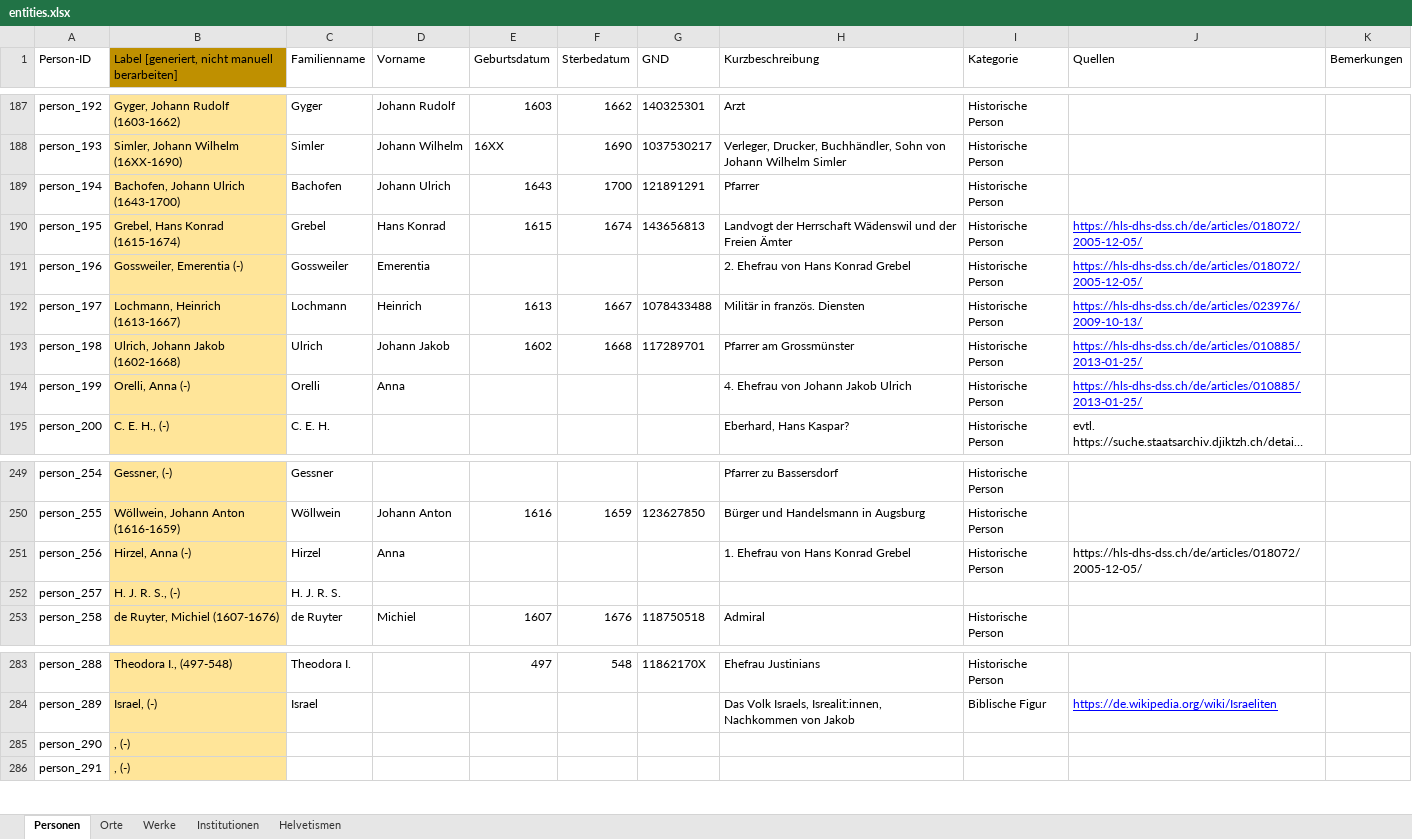
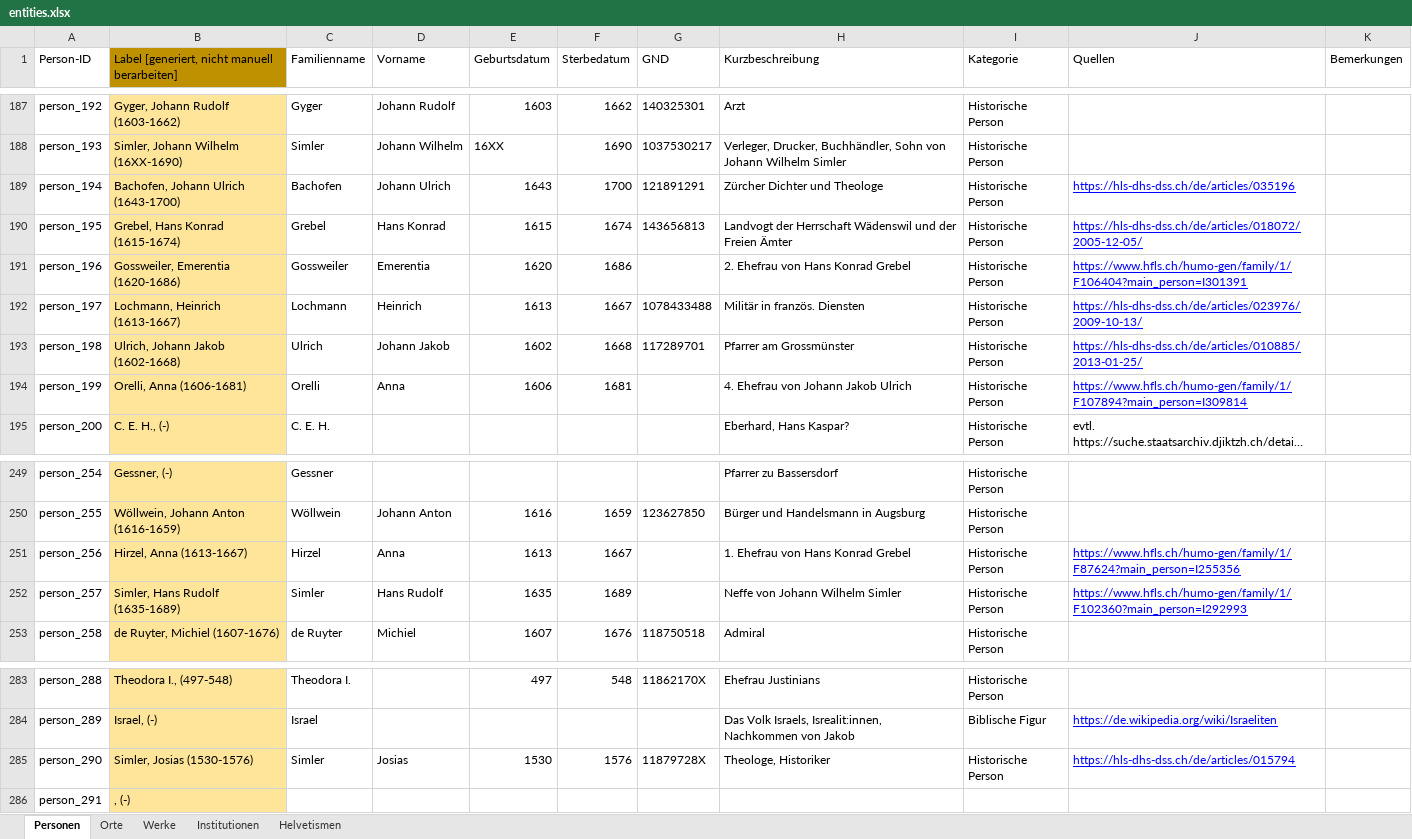
Before and after one commit to DHBern/simler_data, an Excel workbook: gsheet/xlsx/entities.xlsx, sheet Personen, drawn as a sheet; only a part is shown, gaps mark what is left out; long unchanged cells end in …; values as stored, in another font and other column widths than the file's, no borders; charts and pictures and table styles not drawn; the diff covers the shown part only; the diff names each change by its address in the sheet, - before the commit and + after, or states it on an @@ line.

```diff
--- a/gsheet/xlsx/entities.xlsx (sheet Personen)
+++ b/gsheet/xlsx/entities.xlsx (sheet Personen)
-H189 (Kurzbeschreibung): Pfarrer
+H189 (Kurzbeschreibung): Zürcher Dichter und Theologe
-J189 (Quellen): (empty)
+J189 (Quellen): https://hls-dhs-dss.ch/de/articles/035196
-B191: Gossweiler, Emerentia (-)
+B191: Gossweiler, Emerentia (1620-1686)
-E191 (Geburtsdatum): (empty)
+E191 (Geburtsdatum): 1620
-F191 (Sterbedatum): (empty)
+F191 (Sterbedatum): 1686
-J191 (Quellen): https://hls-dhs-dss.ch/de/articles/018072/2005-12-05/
+J191 (Quellen): https://www.hfls.ch/humo-gen/family/1/F106404?main_person=I301391
-B194: Orelli, Anna (-)
+B194: Orelli, Anna (1606-1681)
-E194 (Geburtsdatum): (empty)
+E194 (Geburtsdatum): 1606
-F194 (Sterbedatum): (empty)
+F194 (Sterbedatum): 1681
-J194 (Quellen): https://hls-dhs-dss.ch/de/articles/010885/2013-01-25/
+J194 (Quellen): https://www.hfls.ch/humo-gen/family/1/F107894?main_person=I309814
-B251: Hirzel, Anna (-)
+B251: Hirzel, Anna (1613-1667)
-E251 (Geburtsdatum): (empty)
+E251 (Geburtsdatum): 1613
-F251 (Sterbedatum): (empty)
+F251 (Sterbedatum): 1667
-J251 (Quellen): https://hls-dhs-dss.ch/de/articles/018072/2005-12-05/
+J251 (Quellen): https://www.hfls.ch/humo-gen/family/1/F87624?main_person=I255356
@@ J251 underline: off → on, text colour: black → #0000FF @@
-B252: H. J. R. S., (-)
+B252: Simler, Hans Rudolf (1635-1689)
-C252 (Familienname): H. J. R. S.
+C252 (Familienname): Simler
-D252 (Vorname): (empty)
+D252 (Vorname): Hans Rudolf
-E252 (Geburtsdatum): (empty)
+E252 (Geburtsdatum): 1635
-F252 (Sterbedatum): (empty)
+F252 (Sterbedatum): 1689
-H252 (Kurzbeschreibung): (empty)
+H252 (Kurzbeschreibung): Neffe von Johann Wilhelm Simler
-I252 (Kategorie): (empty)
+I252 (Kategorie): Historische Person
-J252 (Quellen): (empty)
+J252 (Quellen): https://www.hfls.ch/humo-gen/family/1/F102360?main_person=I292993
-B285: , (-)
+B285: Simler, Josias (1530-1576)
-C285 (Familienname): (empty)
+C285 (Familienname): Simler
-D285 (Vorname): (empty)
+D285 (Vorname): Josias
-E285 (Geburtsdatum): (empty)
+E285 (Geburtsdatum): 1530
-F285 (Sterbedatum): (empty)
+F285 (Sterbedatum): 1576
-G285 (GND): (empty)
+G285 (GND): 11879728X
-H285 (Kurzbeschreibung): (empty)
+H285 (Kurzbeschreibung): Theologe, Historiker
-I285 (Kategorie): (empty)
+I285 (Kategorie): Historische Person
-J285 (Quellen): (empty)
+J285 (Quellen): https://hls-dhs-dss.ch/de/articles/015794
```
Also changed, not shown: 9 edited cells elsewhere in this sheet, sheet Orte, sheet Institutionen.
